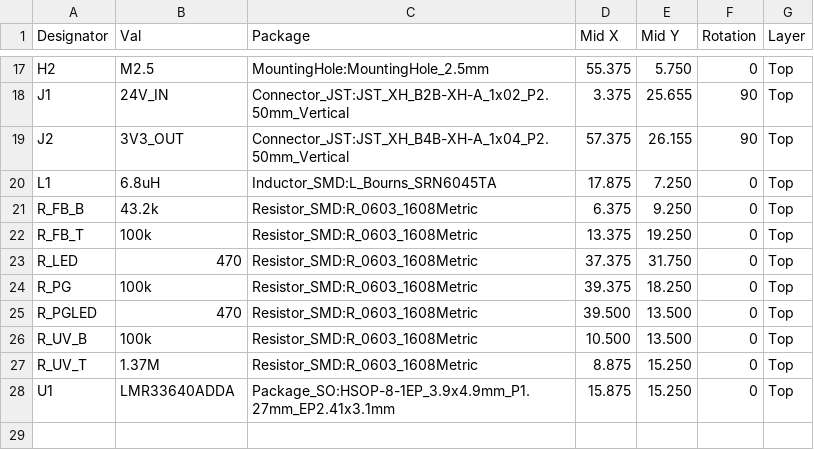
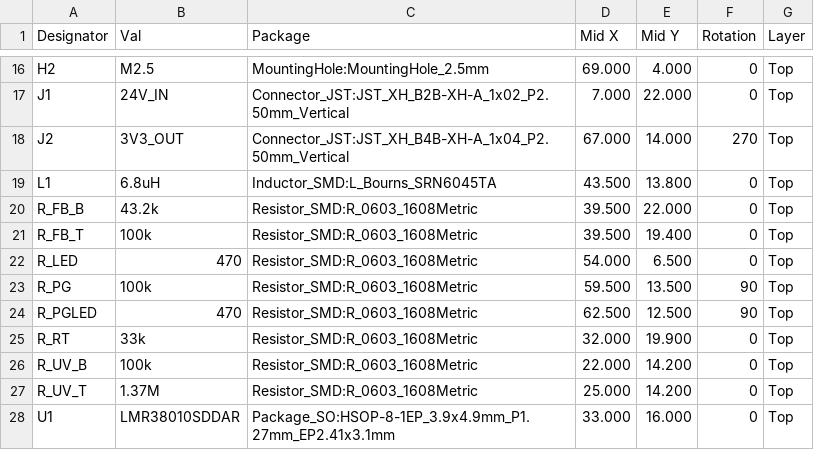
Before and after one commit to JeffMboya/synth, a CSV file: qualification/class-b/buck/kicad/pnp.csv, drawn as a sheet; only a part is shown, gaps mark what is left out; the diff covers the shown part only.

```diff
--- a/qualification/class-b/buck/kicad/pnp.csv
+++ b/qualification/class-b/buck/kicad/pnp.csv
@@ -17,12 +16,13 @@ Designator,Val,Package,Mid X,Mid Y,Rotation,Layer
-"H2","M2.5","MountingHole:MountingHole_2.5mm",55.375,5.750,0,"Top"
-"J1","24V_IN","Connector_JST:JST_XH_B2B-XH-A_1x02_P2.50mm_Vertical",3.375,25.655,90,"Top"
-"J2","3V3_OUT","Connector_JST:JST_XH_B4B-XH-A_1x04_P2.50mm_Vertical",57.375,26.155,90,"Top"
-"L1","6.8uH","Inductor_SMD:L_Bourns_SRN6045TA",17.875,7.250,0,"Top"
-"R_FB_B","43.2k","Resistor_SMD:R_0603_1608Metric",6.375,9.250,0,"Top"
-"R_FB_T","100k","Resistor_SMD:R_0603_1608Metric",13.375,19.250,0,"Top"
-"R_LED","470","Resistor_SMD:R_0603_1608Metric",37.375,31.750,0,"Top"
-"R_PG","100k","Resistor_SMD:R_0603_1608Metric",39.375,18.250,0,"Top"
-"R_PGLED","470","Resistor_SMD:R_0603_1608Metric",39.500,13.500,0,"Top"
-"R_UV_B","100k","Resistor_SMD:R_0603_1608Metric",10.500,13.500,0,"Top"
-"R_UV_T","1.37M","Resistor_SMD:R_0603_1608Metric",8.875,15.250,0,"Top"
-"U1","LMR33640ADDA","Package_SO:HSOP-8-1EP_3.9x4.9mm_P1.27mm_EP2.41x3.1mm",15.875,15.250,0,"Top"
+"H2","M2.5","MountingHole:MountingHole_2.5mm",69.000,4.000,0,"Top"
+"J1","24V_IN","Connector_JST:JST_XH_B2B-XH-A_1x02_P2.50mm_Vertical",7.000,22.000,0,"Top"
+"J2","3V3_OUT","Connector_JST:JST_XH_B4B-XH-A_1x04_P2.50mm_Vertical",67.000,14.000,270,"Top"
+"L1","6.8uH","Inductor_SMD:L_Bourns_SRN6045TA",43.500,13.800,0,"Top"
+"R_FB_B","43.2k","Resistor_SMD:R_0603_1608Metric",39.500,22.000,0,"Top"
+"R_FB_T","100k","Resistor_SMD:R_0603_1608Metric",39.500,19.400,0,"Top"
+"R_LED","470","Resistor_SMD:R_0603_1608Metric",54.000,6.500,0,"Top"
+"R_PG","100k","Resistor_SMD:R_0603_1608Metric",59.500,13.500,90,"Top"
+"R_PGLED","470","Resistor_SMD:R_0603_1608Metric",62.500,12.500,90,"Top"
+"R_RT","33k","Resistor_SMD:R_0603_1608Metric",32.000,19.900,0,"Top"
+"R_UV_B","100k","Resistor_SMD:R_0603_1608Metric",22.000,14.200,0,"Top"
+"R_UV_T","1.37M","Resistor_SMD:R_0603_1608Metric",25.000,14.200,0,"Top"
+"U1","LMR38010SDDAR","Package_SO:HSOP-8-1EP_3.9x4.9mm_P1.27mm_EP2.41x3.1mm",33.000,16.000,0,"Top"
```
Also changed, not shown: 1 removed row and 32 edited cells elsewhere in this file, qualification/class-b/buck/kicad/bom.csv, 47 other files.
